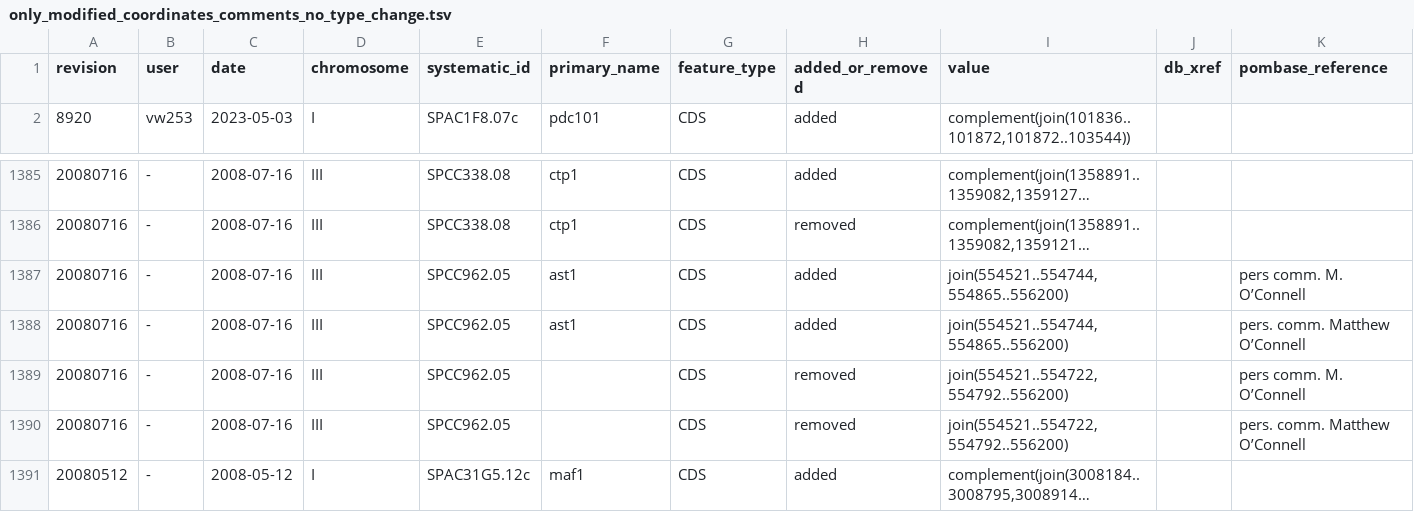
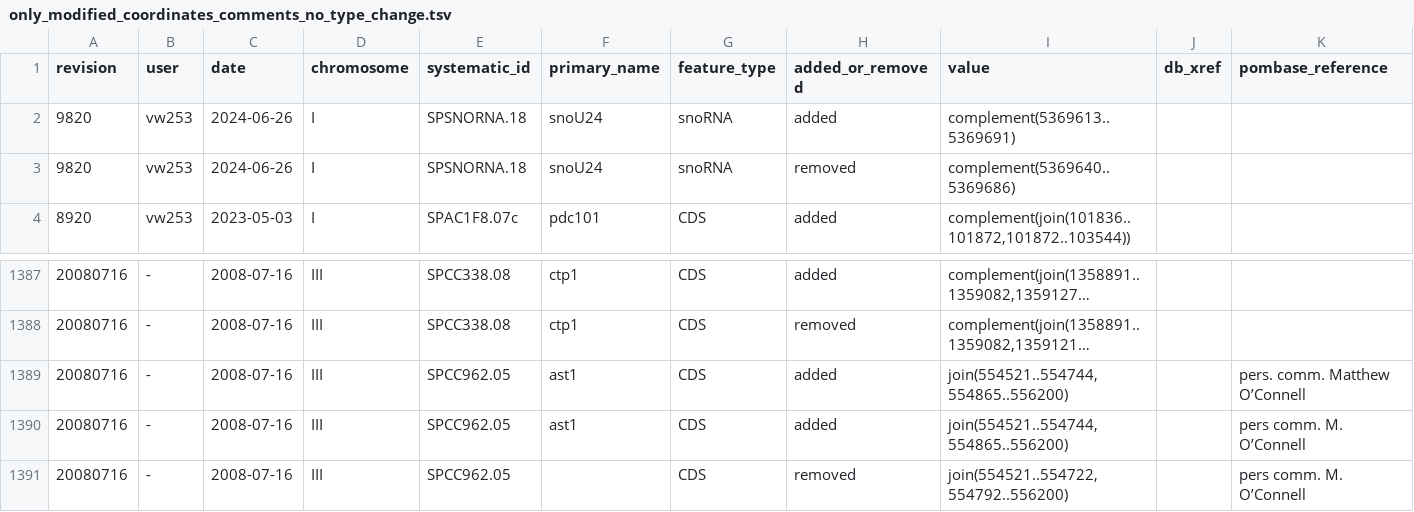
Before and after one commit to pombase/genome_changelog, a TSV file: results/only_modified_coordinates_comments_no_type_change.tsv, drawn as a sheet; only a part is shown, gaps mark what is left out; the shorter side is filled out with more unchanged rows; long unchanged cells end in …; rows hold the shown columns only; the diff names each change by its address in the sheet, - before the commit and + after, or states it on an @@ line.

```diff
--- a/results/only_modified_coordinates_comments_no_type_change.tsv
+++ b/results/only_modified_coordinates_comments_no_type_change.tsv
+row 2: 9820 | vw253 | 2024-06-26 | I | SPSNORNA.18 | snoU24 | snoRNA | added | complement(5369613..5369691)
+row 3: 9820 | vw253 | 2024-06-26 | I | SPSNORNA.18 | snoU24 | snoRNA | removed | complement(5369640..5369686)
@@ row 1388 moved to row 1389: 20080716 @@
```
Also changed, not shown: results/genome_changes_summary.tsv, results/genome_changes_summary_comments.tsv, 10 other files.
